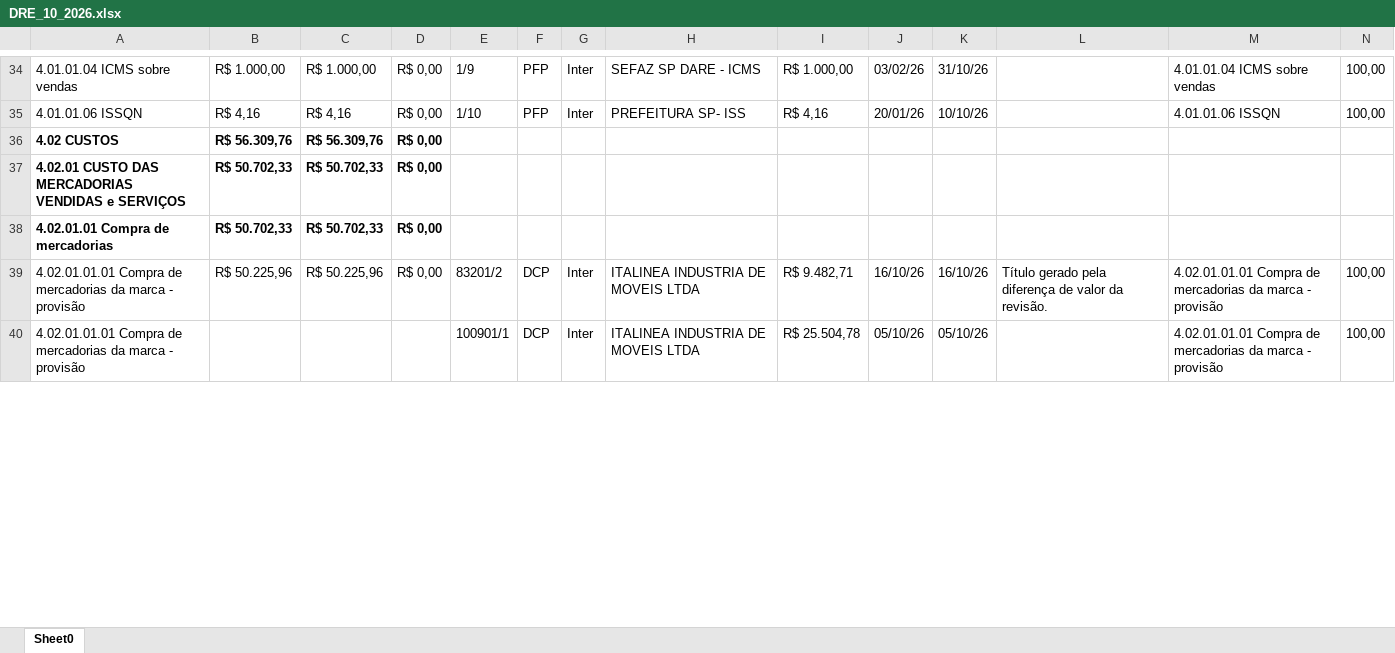
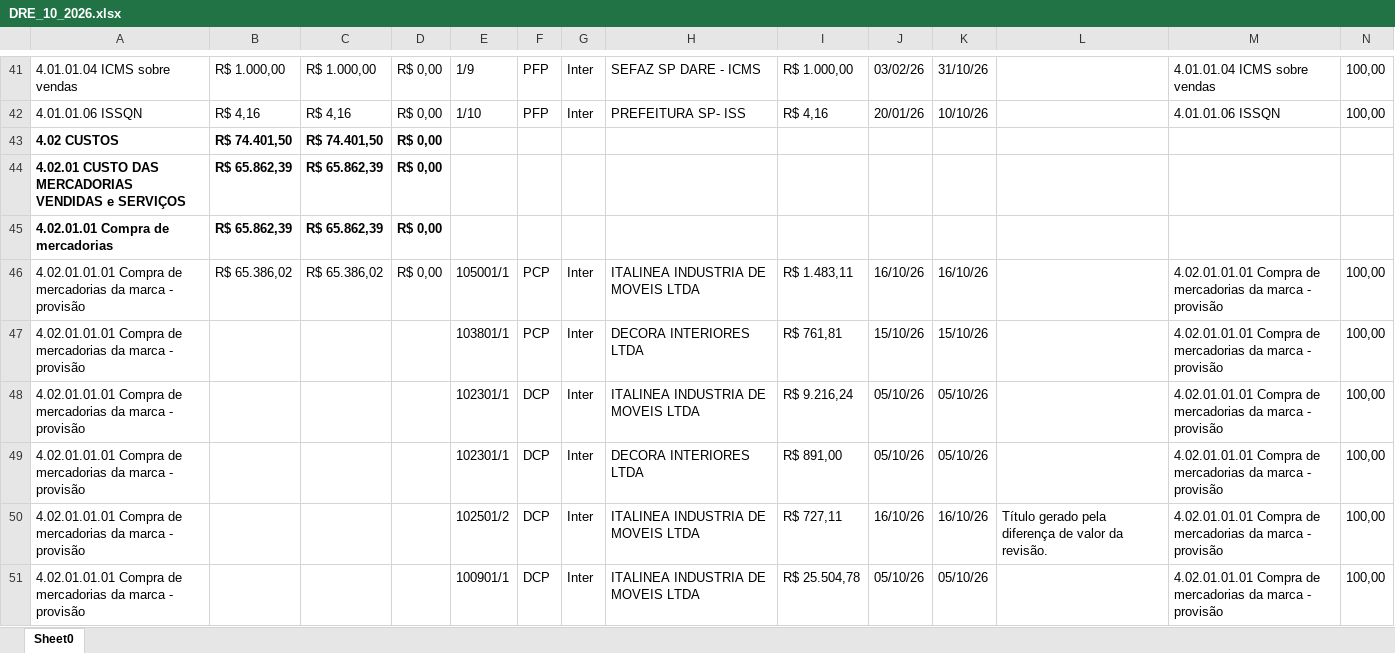
Before and after one commit to Basilio40/arquivos_ita, an Excel workbook: xlsx/dre/DRE_10_2026.xlsx, sheet Sheet0, drawn as a sheet; only a part is shown, gaps mark what is left out; values as stored, in another font and other column widths than the file's, no borders; addresses are those after the commit; rows hold the shown columns only; the diff covers the shown part only; the diff names each change by its address in the sheet, - before the commit and + after, or states it on an @@ line.

```diff
--- a/xlsx/dre/DRE_10_2026.xlsx (sheet Sheet0)
+++ b/xlsx/dre/DRE_10_2026.xlsx (sheet Sheet0)
-B43: R$ 56.309,76
+B43: R$ 74.401,50
-C43: R$ 56.309,76
+C43: R$ 74.401,50
-B44:B45: R$ 50.702,33
+B44:B45: R$ 65.862,39
-C44:C45: R$ 50.702,33
+C44:C45: R$ 65.862,39
+row 46: 4.02.01.01.01 Compra de mercadorias da marca - provisão | R$ 65.386,02 | R$ 65.386,02 | R$ 0,00 | 105001/1 | PCP | Inter | ITALINEA INDUSTRIA DE MOVEIS LTDA | R$ 1.483,11 | 16/10/26 | 16/10/26 |  | 4.02.01.01.01 Compra de mercadorias da marca - provisão | 100,00
@@ row 43 moved to row 47: 4.02.01.01.01 Compra de mercadorias da m… @@
@@ row 42 moved to row 48: 4.02.01.01.01 Compra de mercadorias da m… @@
@@ row 41 moved to row 49: 4.02.01.01.01 Compra de mercadorias da m… @@
-B50: R$ 50.225,96
+B50: (empty)
-C50: R$ 50.225,96
+C50: (empty)
-D50: R$ 0,00
+D50: (empty)
-E50: 83201/2
+E50: 102501/2
-I50: R$ 9.482,71
+I50: R$ 727,11
```
Also changed, not shown: 39 added rows, 1 removed row, 5 moved rows and 197 edited cells elsewhere in this sheet, xlsx/carteira_mensal/Out_2026.xlsx, xlsx/contratos/latest.xlsx, 21 other files.
